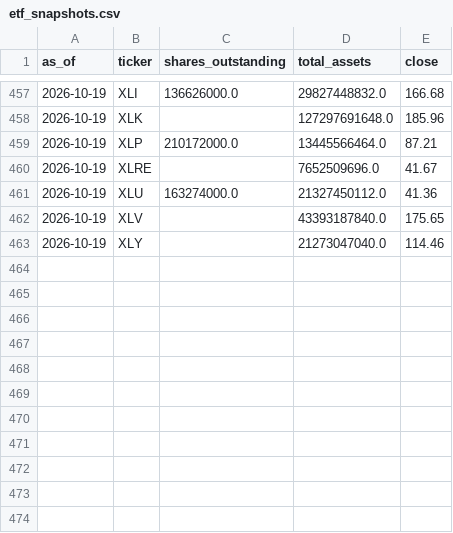
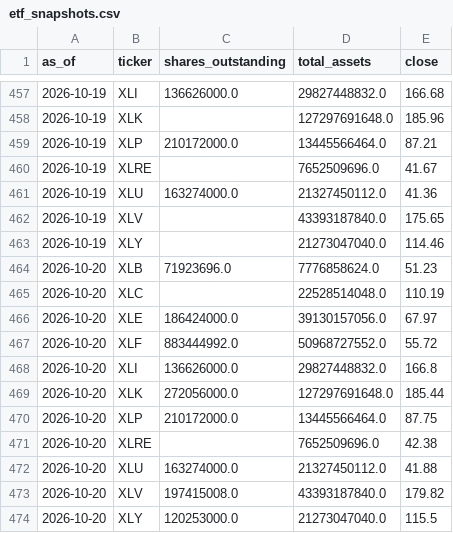
Before and after one commit to weiting1226/stock, a CSV file: data/rotation/etf_snapshots.csv, drawn as a sheet; only a part is shown, gaps mark what is left out.

```diff
--- a/data/rotation/etf_snapshots.csv
+++ b/data/rotation/etf_snapshots.csv
@@ -463 +463,12 @@ as_of,ticker,shares_outstanding,total_assets,close
 2026-10-19,XLY,,21273047040.0,114.46
+2026-10-20,XLB,71923696.0,7776858624.0,51.23
+2026-10-20,XLC,,22528514048.0,110.19
+2026-10-20,XLE,186424000.0,39130157056.0,67.97
+2026-10-20,XLF,883444992.0,50968727552.0,55.72
+2026-10-20,XLI,136626000.0,29827448832.0,166.8
+2026-10-20,XLK,272056000.0,127297691648.0,185.44
+2026-10-20,XLP,210172000.0,13445566464.0,87.75
+2026-10-20,XLRE,,7652509696.0,42.38
+2026-10-20,XLU,163274000.0,21327450112.0,41.88
+2026-10-20,XLV,197415008.0,43393187840.0,179.82
+2026-10-20,XLY,120253000.0,21273047040.0,115.5
```
Also changed, not shown: data/rotation/history.csv, 1 other file.
